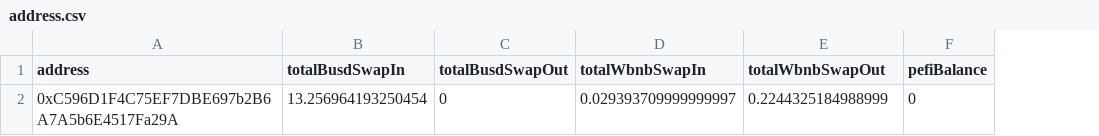
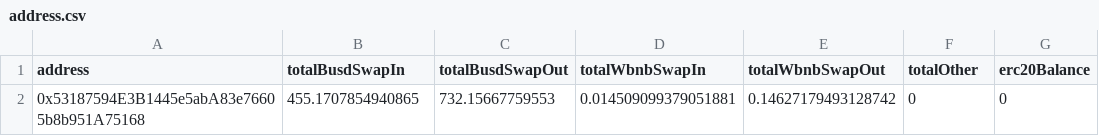
Before and after one commit to vukhaihoan/token-tool, a CSV file: excel/address.csv, drawn as a sheet; removed rows and columns are numbered as before the commit, all else as after; the diff names each change by its address in the sheet, - before the commit and + after, or states it on an @@ line.

```diff
--- a/excel/address.csv
+++ b/excel/address.csv
+column G (erc20Balance), empty
-F1: pefiBalance
+F1: totalOther
-row 2: 0xC596D1F4C75EF7DBE697b2B6A7A5b6E4517Fa29A | 13.256964193250454 | 0 | 0.029393709999999997 | 0.2244325184988999 | 0
+row 2: 0x53187594E3B1445e5abA83e76605b8b951A75168 | 455.1707854940865 | 732.15667759553 | 0.014509099379051881 | 0.14627179493128742 | 0 | 0
```
Also changed, not shown: excel/parserlogs_0x8636167f22d00a747797f051c55a67accae81c66.csv, excel/parserlogs_0xb0223cbcf665e713d92cd2c0a4a7baa14dfbf178.csv, 16 other files.
